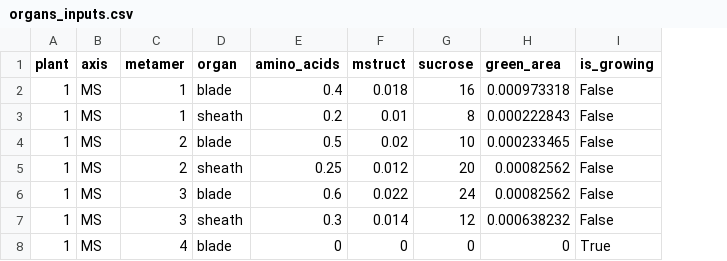
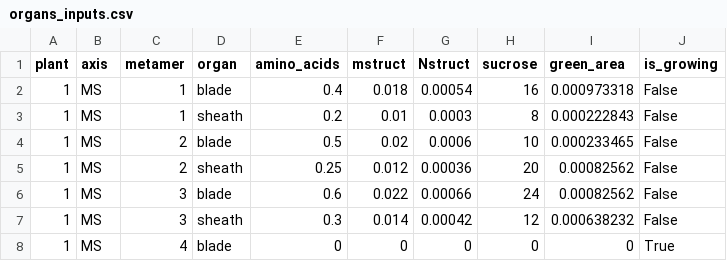
Before and after one commit to victoriaacker/growth-wheat, a CSV file: trunk/example/standalone/inputs/organs_inputs.csv, drawn as a sheet; the diff names each change by its address in the sheet, - before the commit and + after, or states it on an @@ line.

```diff
--- a/trunk/example/standalone/inputs/organs_inputs.csv
+++ b/trunk/example/standalone/inputs/organs_inputs.csv
+column G (Nstruct), rows 2-8: 0.00054 | 0.0003 | 0.0006 | 0.00036 | 0.00066 | 0.00042 | 0
```
Also changed, not shown: trunk/example/standalone/inputs/hiddenzones_inputs.csv, 9 other files.
